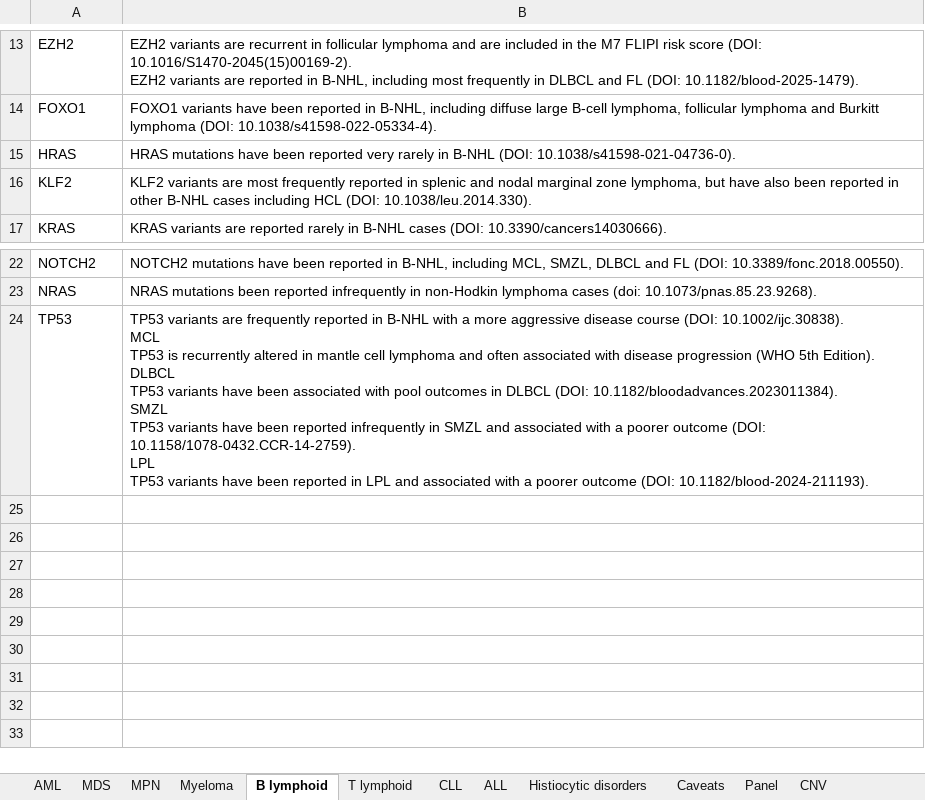
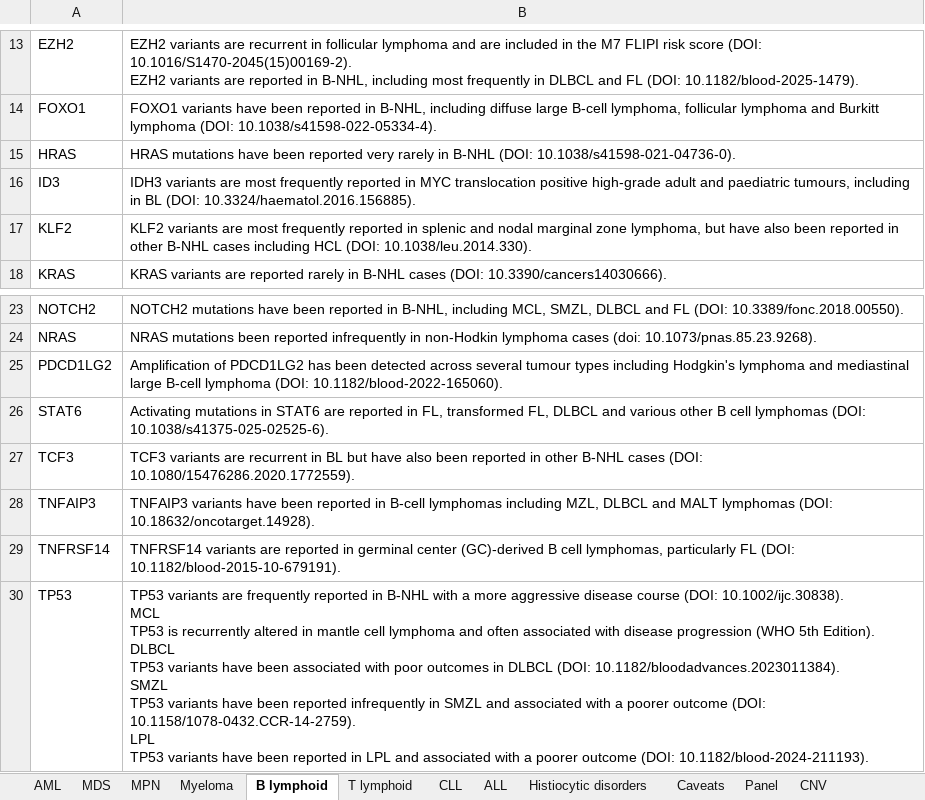
Before and after one commit to brittanymills593/NGS-comments, an Excel workbook: NGS_comments_automation.xlsx, sheet B lymphoid, drawn as a sheet; only a part is shown, gaps mark what is left out; values as stored, in another font and other column widths than the file's, no borders; addresses are those after the commit; the diff names each change by its address in the sheet, - before the commit and + after, or states it on an @@ line.

```diff
--- a/NGS_comments_automation.xlsx (sheet B lymphoid)
+++ b/NGS_comments_automation.xlsx (sheet B lymphoid)
+row 16: ID3 | IDH3 variants are most frequently reported in MYC translocation positive high-grade adult and paediatric tumours, including in BL (DOI: 10.3324/haematol.2016.156885).
+row 25: PDCD1LG2 | Amplification of PDCD1LG2 has been detected across several tumour types including Hodgkin's lymphoma and mediastinal large B-cell lymphoma (DOI: 10.1182/blood-2022-165060).
+row 26: STAT6 | Activating mutations in STAT6 are reported in FL, transformed FL, DLBCL and various other B cell lymphomas (DOI: 10.1038/s41375-025-02525-6).
+row 27: TCF3 | TCF3 variants are recurrent in BL but have also been reported in other B-NHL cases (DOI: 10.1080/15476286.2020.1772559).
+row 28: TNFAIP3 | TNFAIP3 variants have been reported in B-cell lymphomas including MZL, DLBCL and MALT lymphomas (DOI: 10.18632/oncotarget.14928).
+row 29: TNFRSF14 | TNFRSF14 variants are reported in germinal center (GC)-derived B cell lymphomas, particularly FL (DOI: 10.1182/blood-2015-10-679191).
-B30: …associated with pool outcomes in…
+B30: …associated with poor outcomes in…
```
Also changed, not shown: sheet Panel, sheet CNV, sheet T lymphoid, sheet Histiocytic disorders, sheet AML, sheet MDS, 1 more sheet.
